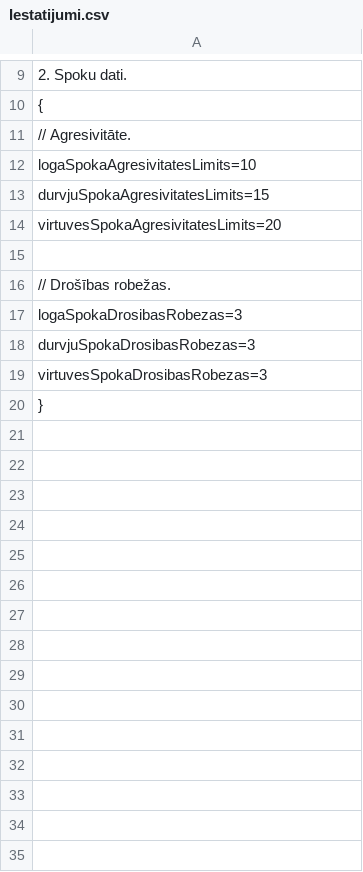
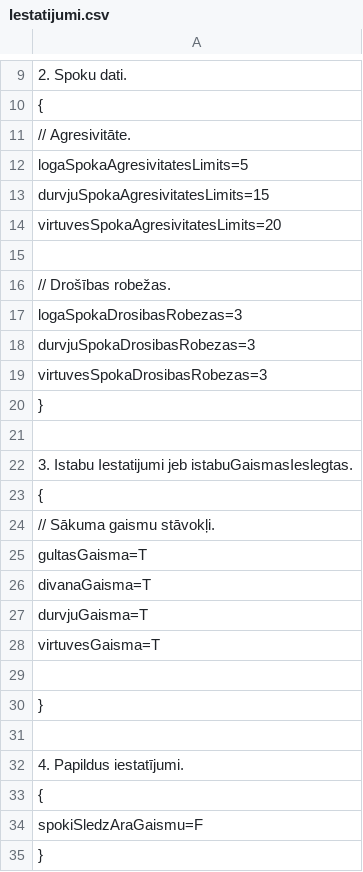
Before and after one commit to 22DP2AKirs/VectevaMaja, a CSV file: Iestatijumi.csv, drawn as a sheet; only a part is shown, gaps mark what is left out; the diff names each change by its address in the sheet, - before the commit and + after, or states it on an @@ line.

Commit message:
Tagad var aizbiedēt loga spoku un pievienoti String un boolean datu atgriezēji no Iestatījumi faila. Jauni spēles iestatījumi.

```diff
--- a/Iestatijumi.csv
+++ b/Iestatijumi.csv
-A12: logaSpokaAgresivitatesLimits=10
+A12: logaSpokaAgresivitatesLimits=5
+row 20: }
+row 21: (empty)
+row 22: 3. Istabu Iestatijumi jeb istabuGaismasIeslegtas.
+row 23: {
+row 24: // Sākuma gaismu stāvokļi.
+row 25: gultasGaisma=T
+row 26: divanaGaisma=T
+row 27: durvjuGaisma=T
+row 28: virtuvesGaisma=T
+row 29: (empty)
+row 30: }
+row 31: (empty)
+row 32: 4. Papildus iestatījumi.
+row 33: {
+row 34: spokiSledzAraGaismu=F
```
Also changed, not shown: 8 other files.
